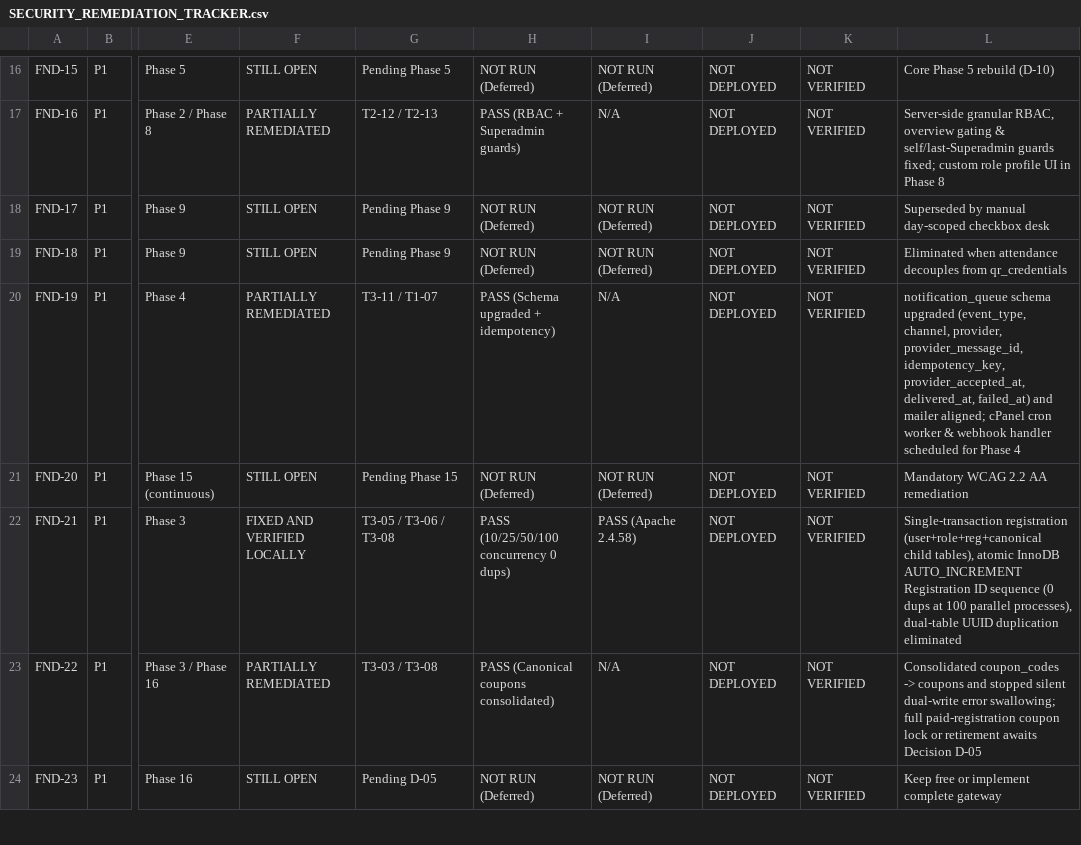
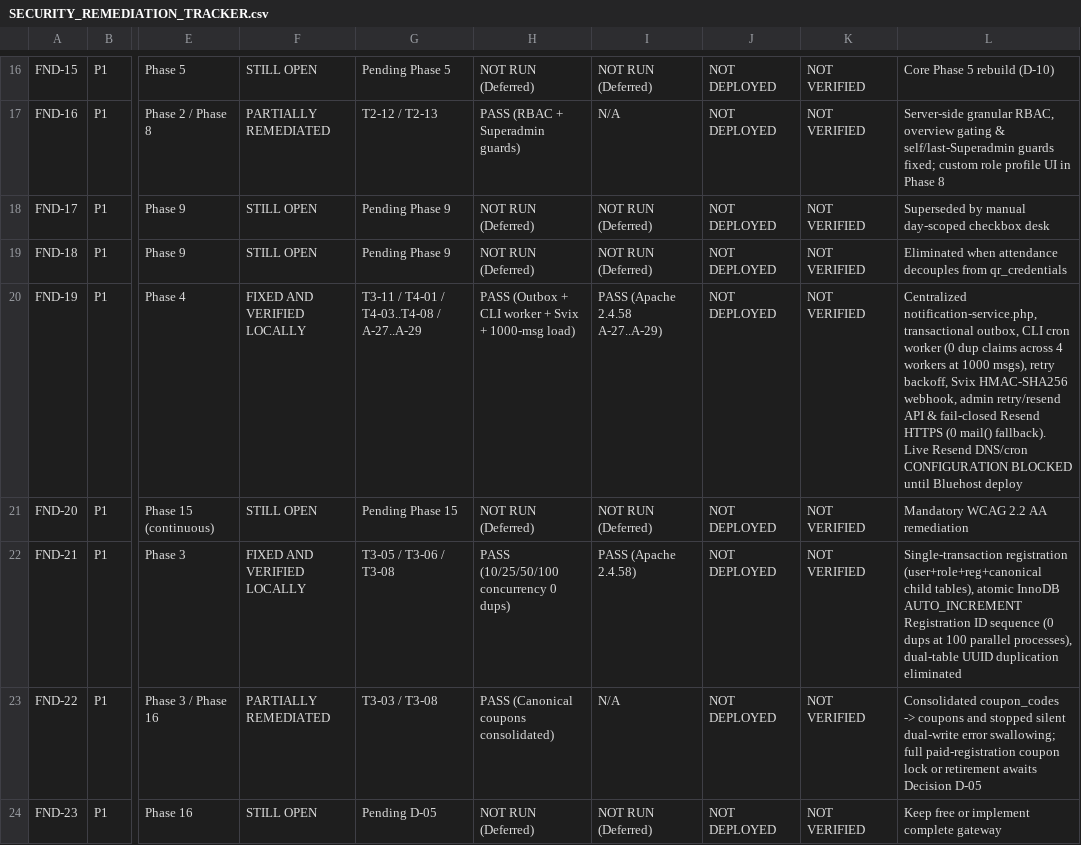
Before and after one commit to gurarpitzz/purplefestivalgujarat, a CSV file: project-docs/SECURITY_REMEDIATION_TRACKER.csv, drawn as a sheet; only a part is shown, gaps mark what is left out; the diff covers the shown part only; the diff names each change by its address in the sheet, - before the commit and + after, or states it on an @@ line.

```diff
--- a/project-docs/SECURITY_REMEDIATION_TRACKER.csv
+++ b/project-docs/SECURITY_REMEDIATION_TRACKER.csv
-F20: PARTIALLY REMEDIATED
+F20: FIXED AND VERIFIED LOCALLY
-G20: T3-11 / T1-07
+G20: T3-11 / T4-01 / T4-03..T4-08 / A-27..A-29
-H20: PASS (Schema upgraded + idempotency)
+H20: PASS (Outbox + CLI worker + Svix + 1000-msg load)
-I20: N/A
+I20: PASS (Apache 2.4.58 A-27..A-29)
-L20: notification_queue schema upgraded (event_type, channel, provider, provider_message_id, idempotency_key, provider_accepted_at, delivered_at, failed_at) and mailer aligned; cPanel cron worker & webhook handler scheduled for Phase 4
+L20: Centralized notification-service.php, transactional outbox, CLI cron worker (0 dup claims across 4 workers at 1000 msgs), retry backoff, Svix HMAC-SHA256 webhook, admin retry/resend API & fail-closed Resend HTTPS (0 mail() fallback). Live Resend DNS/cron CONFIGURATION BLOCKED until Bluehost deploy
```
Also changed, not shown: 20 edited cells elsewhere in this file, project-docs/REGRESSION_TEST_RESULTS.csv, project-docs/REQUIREMENTS_TRACEABILITY_MATRIX.csv, 45 other files.
